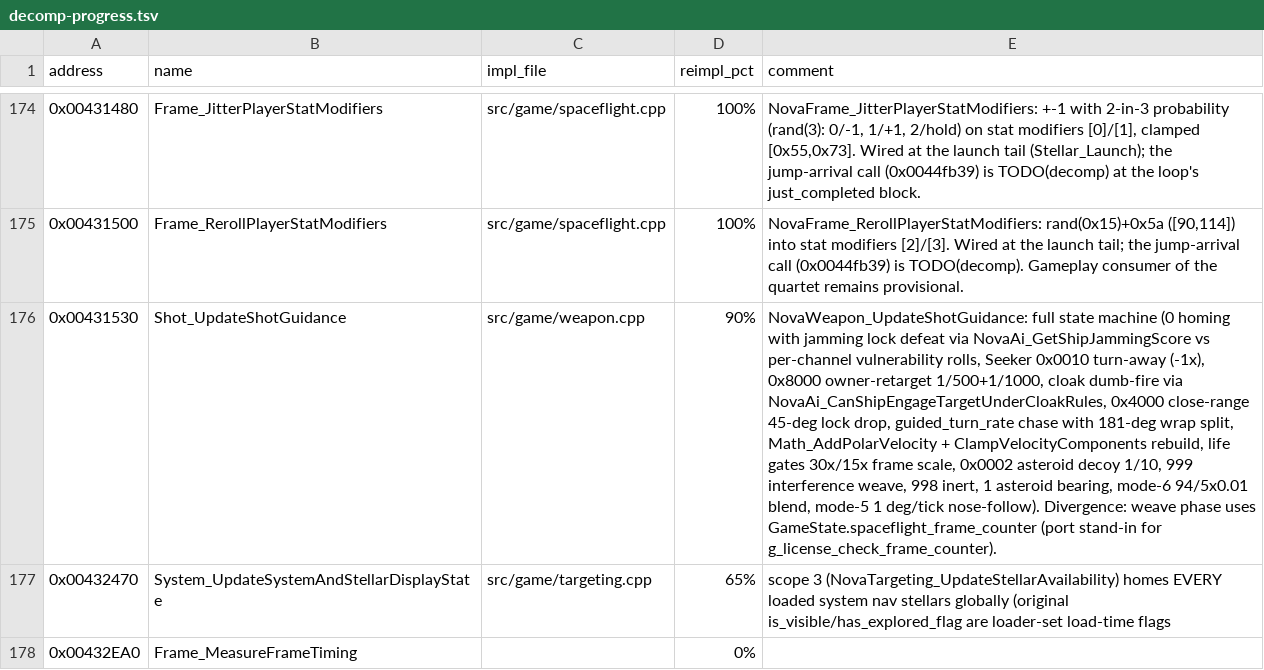
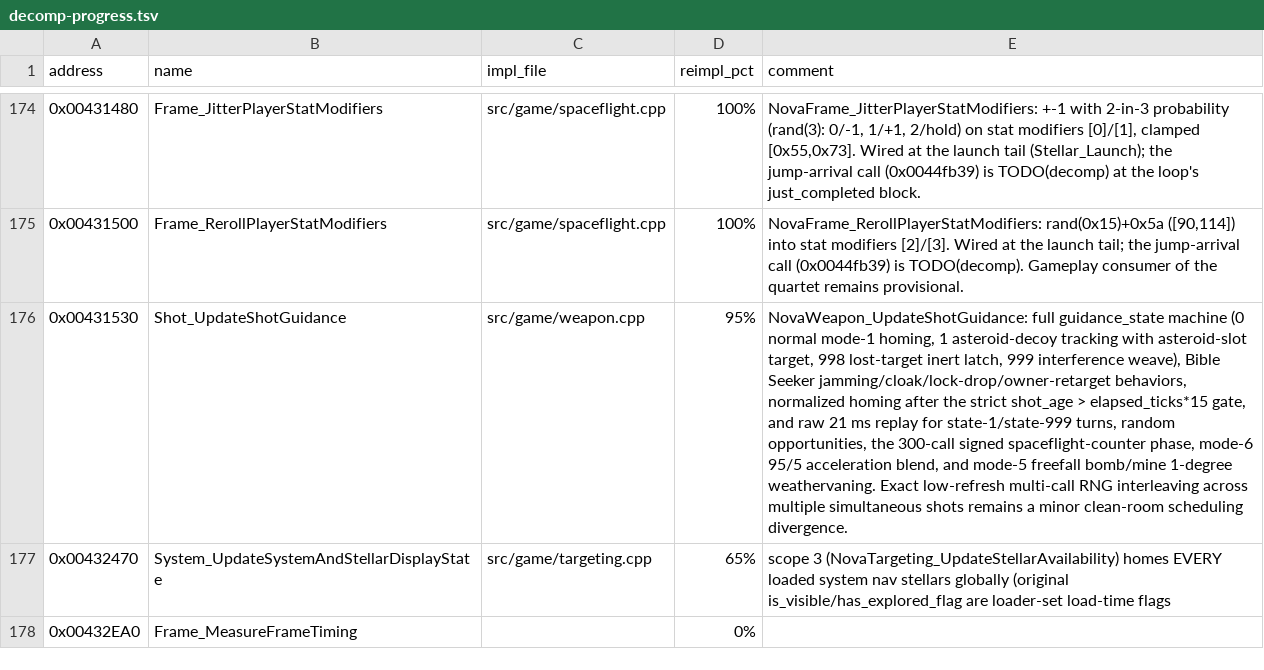
Before and after one commit to wraitii/evnova-decomp, a TSV file: decomp-progress.tsv, drawn as a sheet; only a part is shown, gaps mark what is left out; the diff names each change by its address in the sheet, - before the commit and + after, or states it on an @@ line.

Commit message:
Fix shot guidance cadence and state handling

```diff
--- a/decomp-progress.tsv
+++ b/decomp-progress.tsv
-D176 (reimpl_pct): 90%
+D176 (reimpl_pct): 95%
-E176 (comment): NovaWeapon_UpdateShotGuidance: full state machine (0 homing with jamming lock defeat via NovaAi_GetShipJammingScore vs per-channel vulnerability rolls, Seeker 0x0010 turn-away (-1x), 0x8000 owner-retarget 1/500+1/1000, cloak dumb-fire via NovaAi_CanShipEngageTargetUnderCloakRules, 0x4000 close-range 45-deg lock drop, guided_turn_rate chase with 181-deg wrap split, Math_AddPolarVelocity + ClampVelocityComponents rebuild, life gates 30x/15x frame scale, 0x0002 asteroid decoy 1/10, 999 interference weave, 998 inert, 1 asteroid bearing, mode-6 94/5x0.01 blend, mode-5 1 deg/tick nose-follow). Divergence: weave phase uses GameState.spaceflight_frame_counter (port stand-in for g_license_check_frame_counter).
+E176 (comment): NovaWeapon_UpdateShotGuidance: full guidance_state machine (0 normal mode-1 homing, 1 asteroid-decoy tracking with asteroid-slot target, 998 lost-target inert latch, 999 interference weave), Bible Seeker jamming/cloak/lock-drop/owner-retarget behaviors, normalized homing after the strict shot_age > elapsed_ticks*15 gate, and raw 21 ms replay for state-1/state-999 turns, random opportunities, the 300-call signed spaceflight-counter phase, mode-6 95/5 acceleration blend, and mode-5 freefall bomb/mine 1-degree weathervaning. Exact low-refresh multi-call RNG interleaving across multiple simultaneous shots remains a minor clean-room scheduling divergence.
```
Also changed, not shown: 7 other files.
